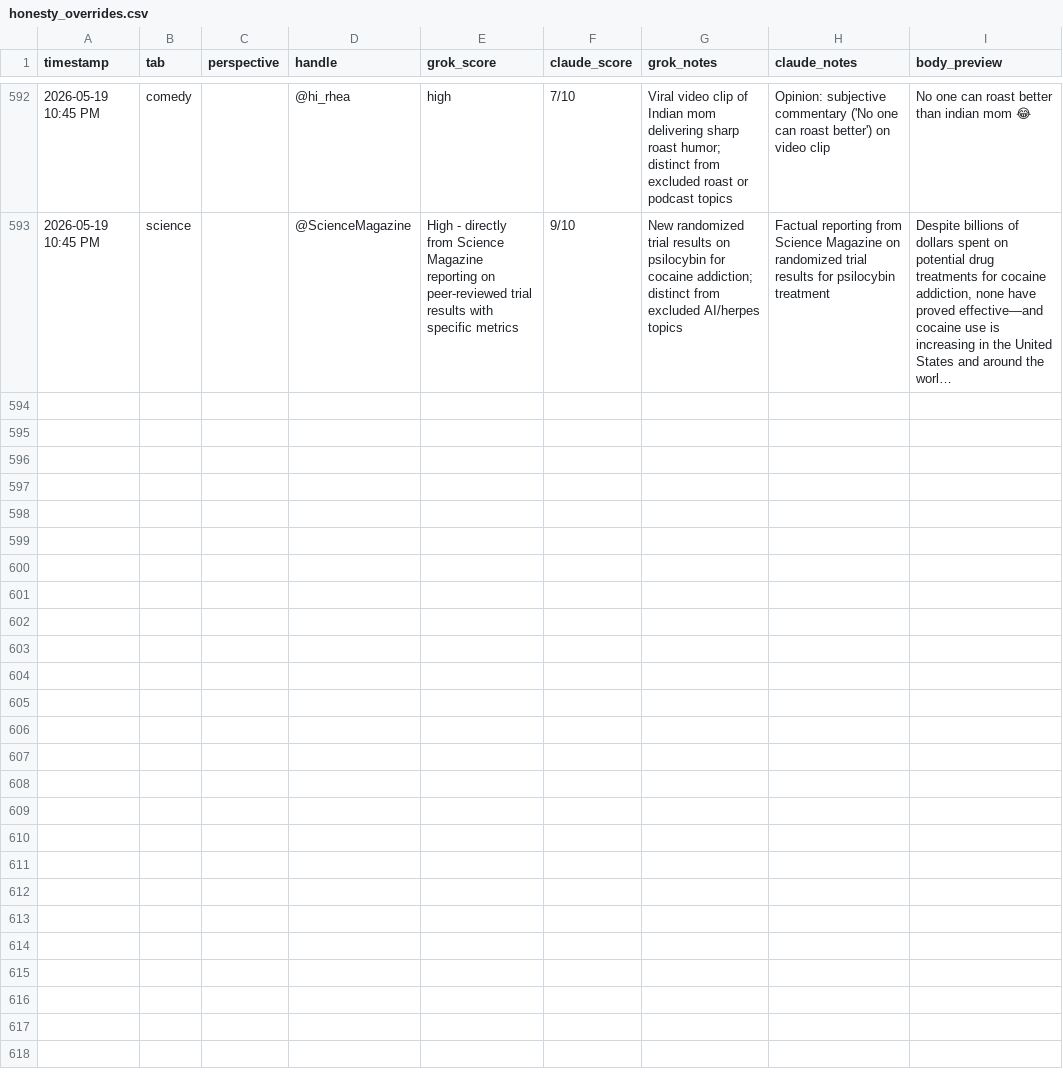
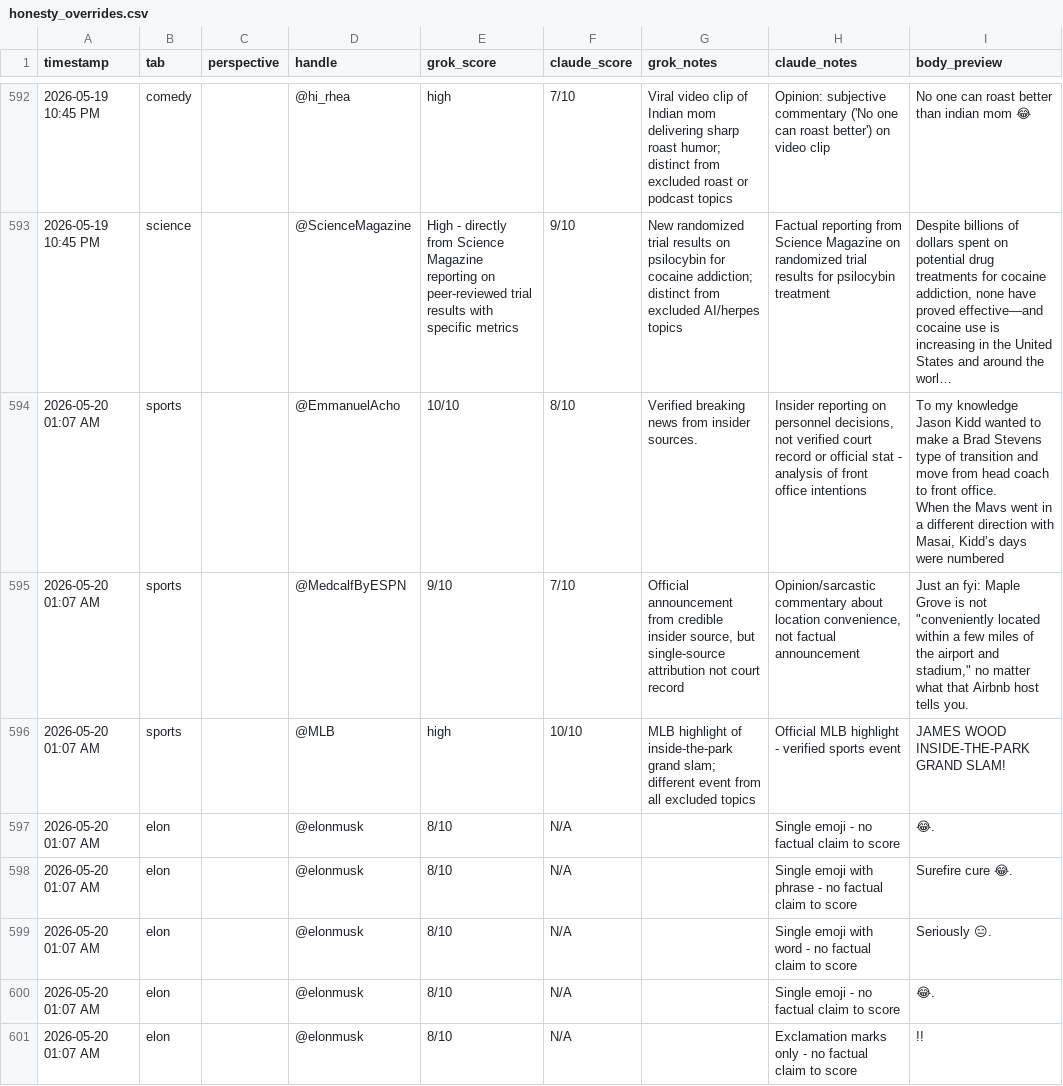
Before and after one commit to dlook5-tech/grok-news-251d9, a CSV file: honesty_overrides.csv, drawn as a sheet; only a part is shown, gaps mark what is left out; long unchanged cells end in …; ↵ is a line break in a cell; the diff covers the shown part only; the diff names each change by its address in the sheet, - before the commit and + after, or states it on an @@ line.

```diff
--- a/honesty_overrides.csv
+++ b/honesty_overrides.csv
+row 594: 2026-05-20 01:07 AM | sports |  | @EmmanuelAcho | 10/10 | 8/10 | Verified breaking news from insider sources. | Insider reporting on personnel decisions, not verified court record or official stat - analysis of front office intentions | To my knowledge Jason Kidd wanted to make a Brad Stevens type of transition and move from head coach to front office. ↵ When the Mavs went in a different direction with Masai, Kidd’s days were numbered
+row 595: 2026-05-20 01:07 AM | sports |  | @MedcalfByESPN | 9/10 | 7/10 | Official announcement from credible insider source, but single-source attribution not court record | Opinion/sarcastic commentary about location convenience, not factual announcement | Just an fyi: Maple Grove is not "conveniently located within a few miles of the airport and stadium," no matter what that Airbnb host tells you.
+row 596: 2026-05-20 01:07 AM | sports |  | @MLB | high | 10/10 | MLB highlight of inside-the-park grand slam; different event from all excluded topics | Official MLB highlight - verified sports event | JAMES WOOD INSIDE-THE-PARK GRAND SLAM!
+row 597: 2026-05-20 01:07 AM | elon |  | @elonmusk | 8/10 | N/A |  | Single emoji - no factual claim to score | 😂.
+row 598: 2026-05-20 01:07 AM | elon |  | @elonmusk | 8/10 | N/A |  | Single emoji with phrase - no factual claim to score | Surefire cure 😂.
+row 599: 2026-05-20 01:07 AM | elon |  | @elonmusk | 8/10 | N/A |  | Single emoji with word - no factual claim to score | Seriously 😑.
+row 600: 2026-05-20 01:07 AM | elon |  | @elonmusk | 8/10 | N/A |  | Single emoji - no factual claim to score | 😂.
+row 601: 2026-05-20 01:07 AM | elon |  | @elonmusk | 8/10 | N/A |  | Exclamation marks only - no factual claim to score | !!
```
Also changed, not shown: 8 added rows elsewhere in this file, 4 other files.
